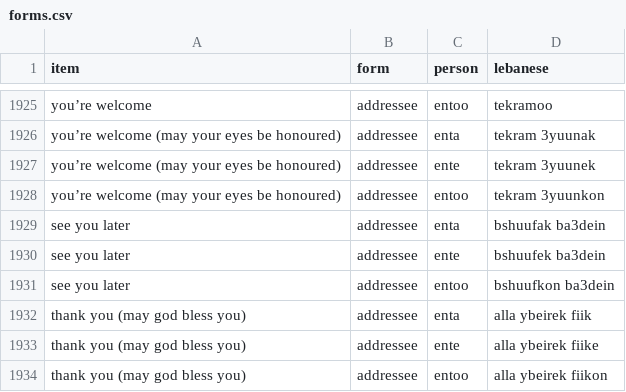
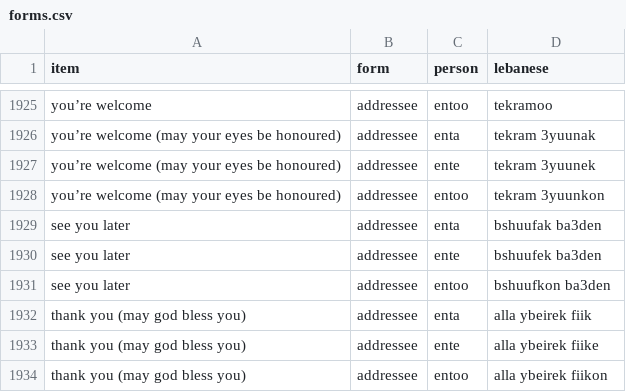
Before and after one commit to claire-vr/cedrus, a CSV file: database/forms.csv, drawn as a sheet; only a part is shown, gaps mark what is left out.

```diff
--- a/database/forms.csv
+++ b/database/forms.csv
@@ -1928,5 +1928,5 @@ you’re welcome (may your eyes be honoured),addressee,ente,tekram 3yuunek
 you’re welcome (may your eyes be honoured),addressee,entoo,tekram 3yuunkon
-see you later,addressee,enta,bshuufak ba3dein
-see you later,addressee,ente,bshuufek ba3dein
-see you later,addressee,entoo,bshuufkon ba3dein
+see you later,addressee,enta,bshuufak ba3den
+see you later,addressee,ente,bshuufek ba3den
+see you later,addressee,entoo,bshuufkon ba3den
 thank you (may god bless you),addressee,enta,alla ybeirek fiik
```
Also changed, not shown: database/examples.csv, database/vocabulary.csv, 1 other file.
